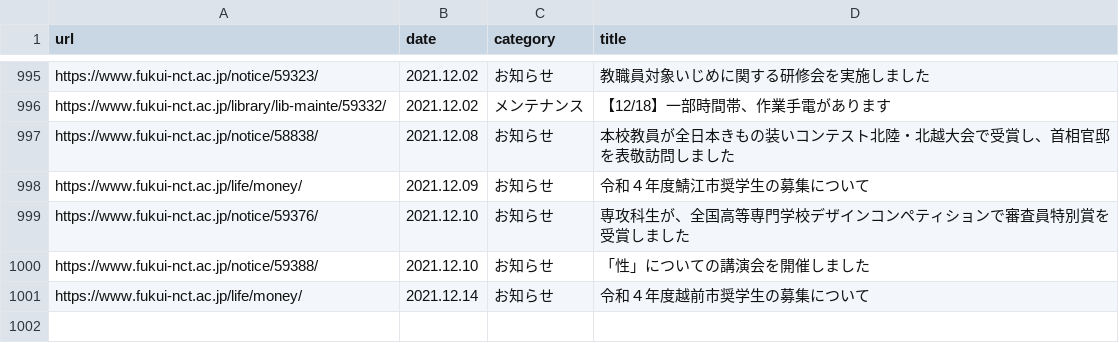
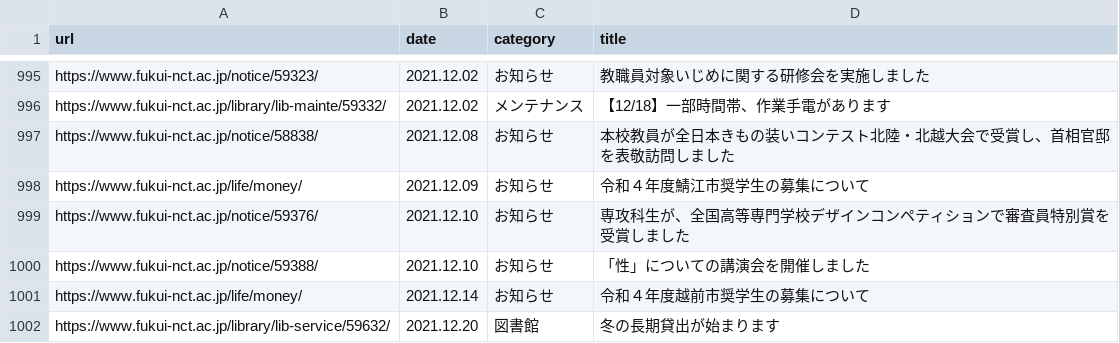
Before and after one commit to code4fukui/fnct-news, a CSV file: fnct-news.csv, drawn as a sheet; only a part is shown, gaps mark what is left out.

Commit message:
update data

```diff
--- a/fnct-news.csv
+++ b/fnct-news.csv
@@ -1001 +1001,2 @@ https://www.fukui-nct.ac.jp/notice/59388/,2021.12.10,お知らせ,「性」に
 https://www.fukui-nct.ac.jp/life/money/,2021.12.14,お知らせ,令和４年度越前市奨学生の募集について
+https://www.fukui-nct.ac.jp/library/lib-service/59632/,2021.12.20,図書館,冬の長期貸出が始まります
```
